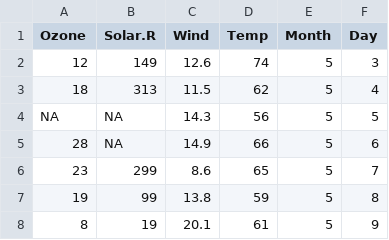
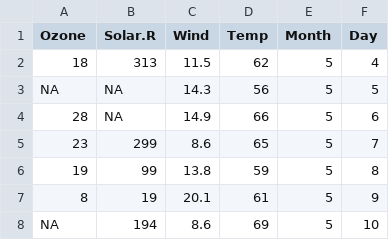
Before and after one commit to davebleigh/Test, a CSV file: hw1_data.csv, drawn as a sheet; only a part is shown; the shorter side is filled out with more unchanged rows.

Commit message:
Update hw1_data.csv

```diff
--- a/hw1_data.csv
+++ b/hw1_data.csv
@@ -1,3 +1,2 @@
 "Ozone","Solar.R","Wind","Temp","Month","Day"
-12,149,12.6,74,5,3
 18,313,11.5,62,5,4
```
